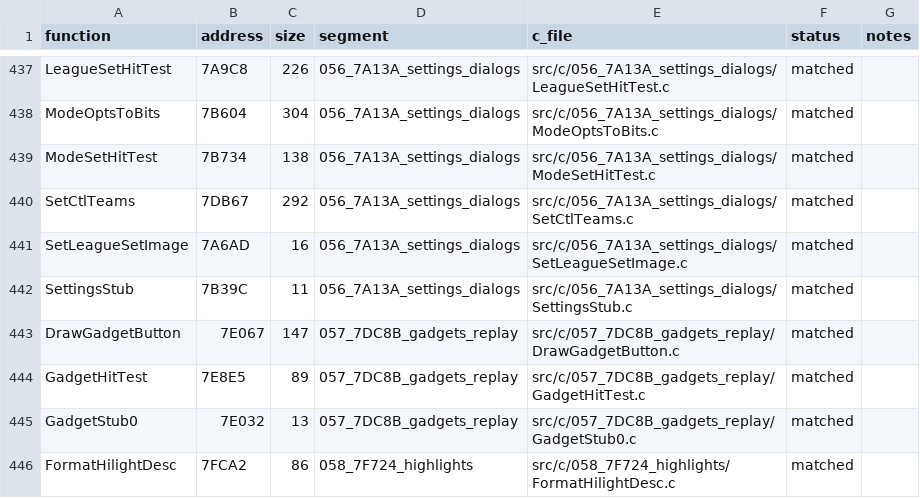
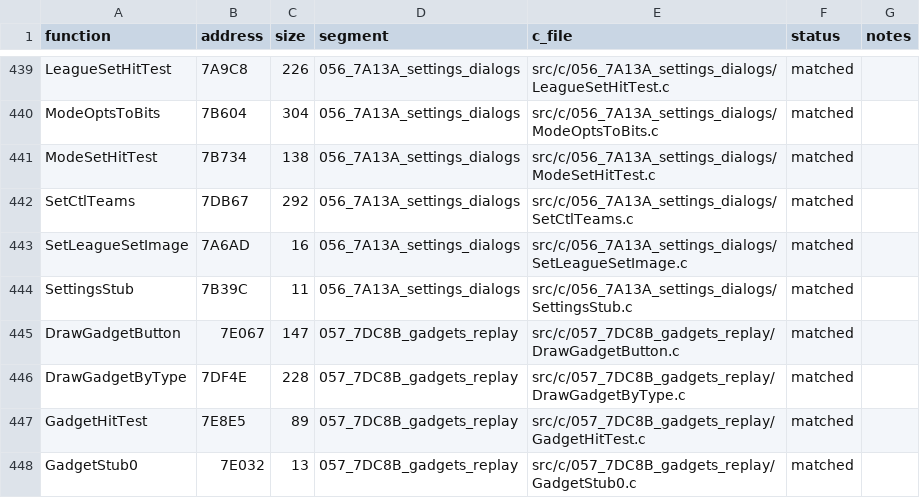
Before and after one commit to abdulahmad/NHL95PC, a CSV file: tools/c_functions.csv, drawn as a sheet; only a part is shown, gaps mark what is left out; the shorter side is filled out with more unchanged rows; the diff covers the shown part only; the diff names each change by its address in the sheet, - before the commit and + after, or states it on an @@ line.

Commit message:
C: PaPlayoffResult, DrawGadgetByType match; DrawBevelBox, PickNearestPlayer drafts

```diff
--- a/tools/c_functions.csv
+++ b/tools/c_functions.csv
+row 446: DrawGadgetByType | 7DF4E | 228 | 057_7DC8B_gadgets_replay | src/c/057_7DC8B_gadgets_replay/DrawGadgetByType.c | matched
```
Also changed, not shown: 3 added rows and 4 edited cells elsewhere in this file, 9 other files.
